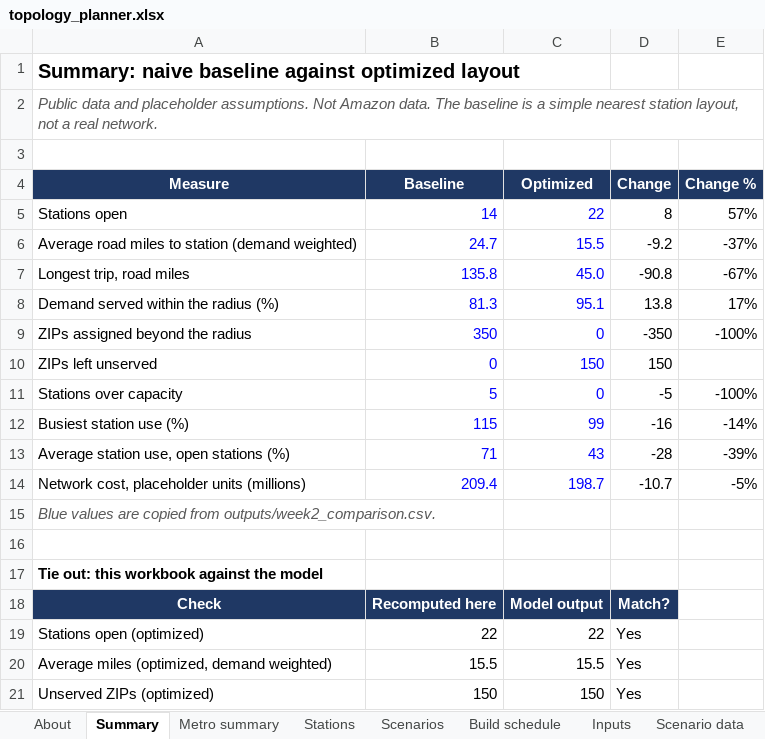
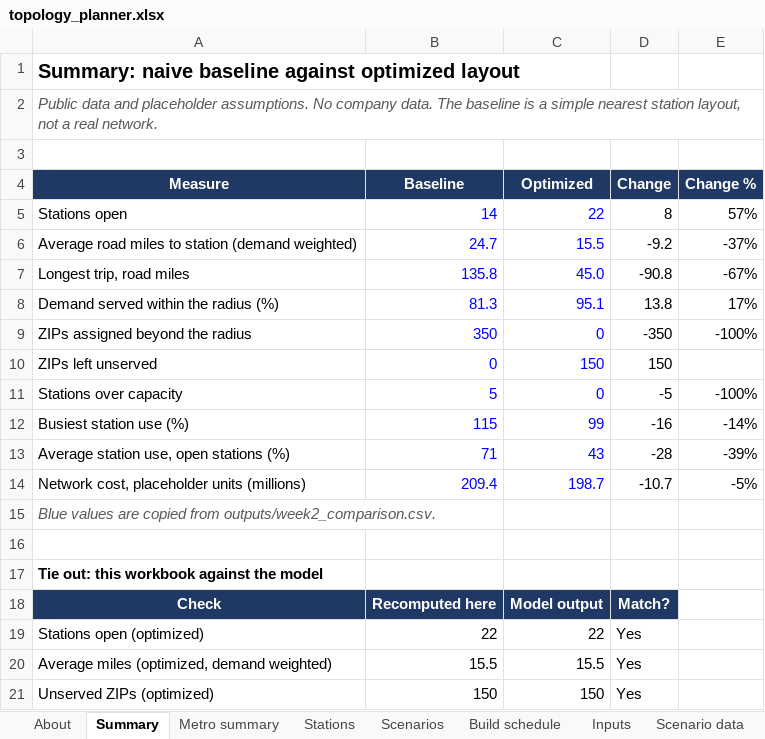
Before and after one commit to AbhishekAmbekar/Topology-Planner, an Excel workbook: outputs/topology_planner.xlsx, sheet Summary, drawn as a sheet; values as stored, in another font and other column widths than the file's, no borders; the diff names each change by its address in the sheet, - before the commit and + after, or states it on an @@ line.

```diff
--- a/outputs/topology_planner.xlsx (sheet Summary)
+++ b/outputs/topology_planner.xlsx (sheet Summary)
-A2 (Measure): …placeholder assumptions. Not Amazon data. The…
+A2 (Measure): …placeholder assumptions. No company data. The…
```
Also changed, not shown: sheet About, sheet Inputs, charts or pictures, 4 other files.
